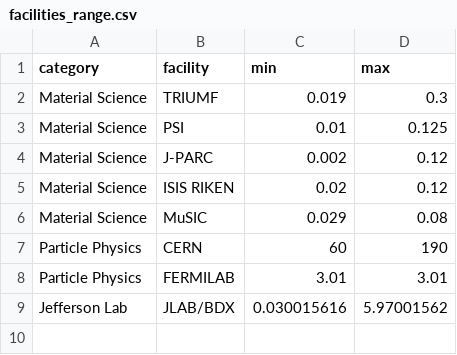
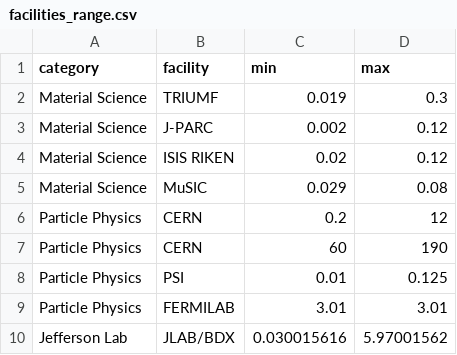
Before and after one commit to fduchcle/Muon-Beam-Facilities, a CSV file: facilities_range.csv, drawn as a sheet; removed rows and columns are numbered as before the commit, all else as after; the diff names each change by its address in the sheet, - before the commit and + after, or states it on an @@ line.

```diff
--- a/facilities_range.csv
+++ b/facilities_range.csv
-row 3: Material Science | PSI | 0.01 | 0.125
+row 6: Particle Physics | CERN | 0.2 | 12
+row 8: Particle Physics | PSI | 0.01 | 0.125
```
Also changed, not shown: muon_facilities.csv, 2 other files.
